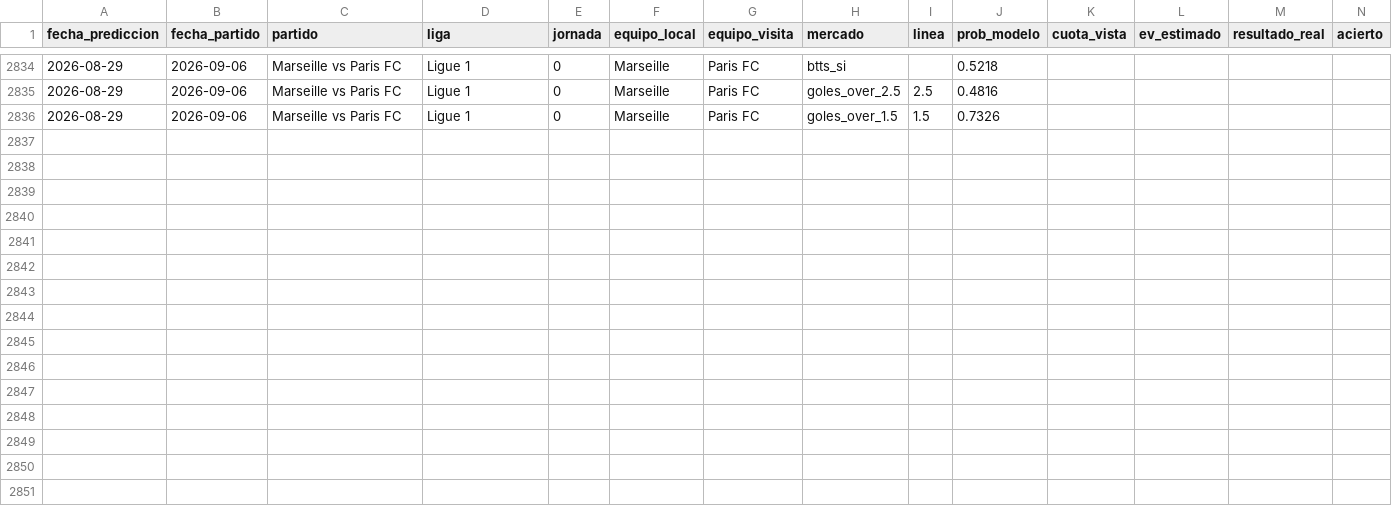
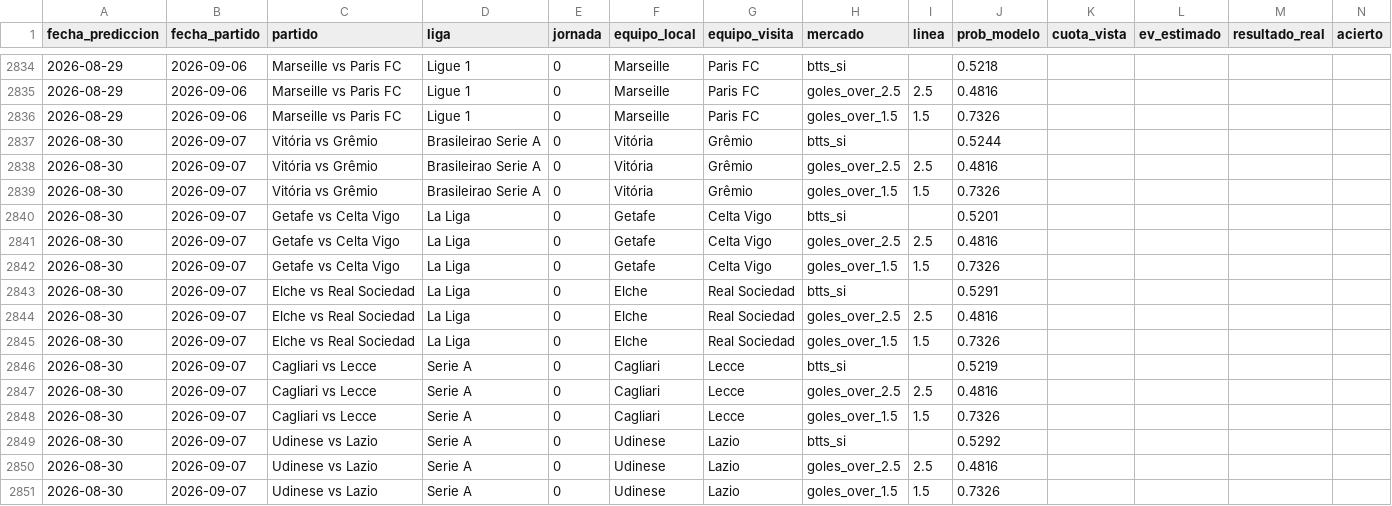
Before and after one commit to MauCarVaz1995/LigaMX, a CSV file: data/processed/betting_log.csv, drawn as a sheet; only a part is shown, gaps mark what is left out; rows hold the shown columns only; the diff names each change by its address in the sheet, - before the commit and + after, or states it on an @@ line.

```diff
--- a/data/processed/betting_log.csv
+++ b/data/processed/betting_log.csv
+row 2837: 2026-08-30 | 2026-09-07 | Vitória vs Grêmio | Brasileirao Serie A | 0 | Vitória | Grêmio | btts_si |  | 0.5244
+row 2838: 2026-08-30 | 2026-09-07 | Vitória vs Grêmio | Brasileirao Serie A | 0 | Vitória | Grêmio | goles_over_2.5 | 2.5 | 0.4816
+row 2839: 2026-08-30 | 2026-09-07 | Vitória vs Grêmio | Brasileirao Serie A | 0 | Vitória | Grêmio | goles_over_1.5 | 1.5 | 0.7326
+row 2840: 2026-08-30 | 2026-09-07 | Getafe vs Celta Vigo | La Liga | 0 | Getafe | Celta Vigo | btts_si |  | 0.5201
+row 2841: 2026-08-30 | 2026-09-07 | Getafe vs Celta Vigo | La Liga | 0 | Getafe | Celta Vigo | goles_over_2.5 | 2.5 | 0.4816
+row 2842: 2026-08-30 | 2026-09-07 | Getafe vs Celta Vigo | La Liga | 0 | Getafe | Celta Vigo | goles_over_1.5 | 1.5 | 0.7326
+row 2843: 2026-08-30 | 2026-09-07 | Elche vs Real Sociedad | La Liga | 0 | Elche | Real Sociedad | btts_si |  | 0.5291
+row 2844: 2026-08-30 | 2026-09-07 | Elche vs Real Sociedad | La Liga | 0 | Elche | Real Sociedad | goles_over_2.5 | 2.5 | 0.4816
+row 2845: 2026-08-30 | 2026-09-07 | Elche vs Real Sociedad | La Liga | 0 | Elche | Real Sociedad | goles_over_1.5 | 1.5 | 0.7326
+row 2846: 2026-08-30 | 2026-09-07 | Cagliari vs Lecce | Serie A | 0 | Cagliari | Lecce | btts_si |  | 0.5219
+row 2847: 2026-08-30 | 2026-09-07 | Cagliari vs Lecce | Serie A | 0 | Cagliari | Lecce | goles_over_2.5 | 2.5 | 0.4816
+row 2848: 2026-08-30 | 2026-09-07 | Cagliari vs Lecce | Serie A | 0 | Cagliari | Lecce | goles_over_1.5 | 1.5 | 0.7326
+row 2849: 2026-08-30 | 2026-09-07 | Udinese vs Lazio | Serie A | 0 | Udinese | Lazio | btts_si |  | 0.5292
+row 2850: 2026-08-30 | 2026-09-07 | Udinese vs Lazio | Serie A | 0 | Udinese | Lazio | goles_over_2.5 | 2.5 | 0.4816
+row 2851: 2026-08-30 | 2026-09-07 | Udinese vs Lazio | Serie A | 0 | Udinese | Lazio | goles_over_1.5 | 1.5 | 0.7326
```
Also changed, not shown: 11 other files.
